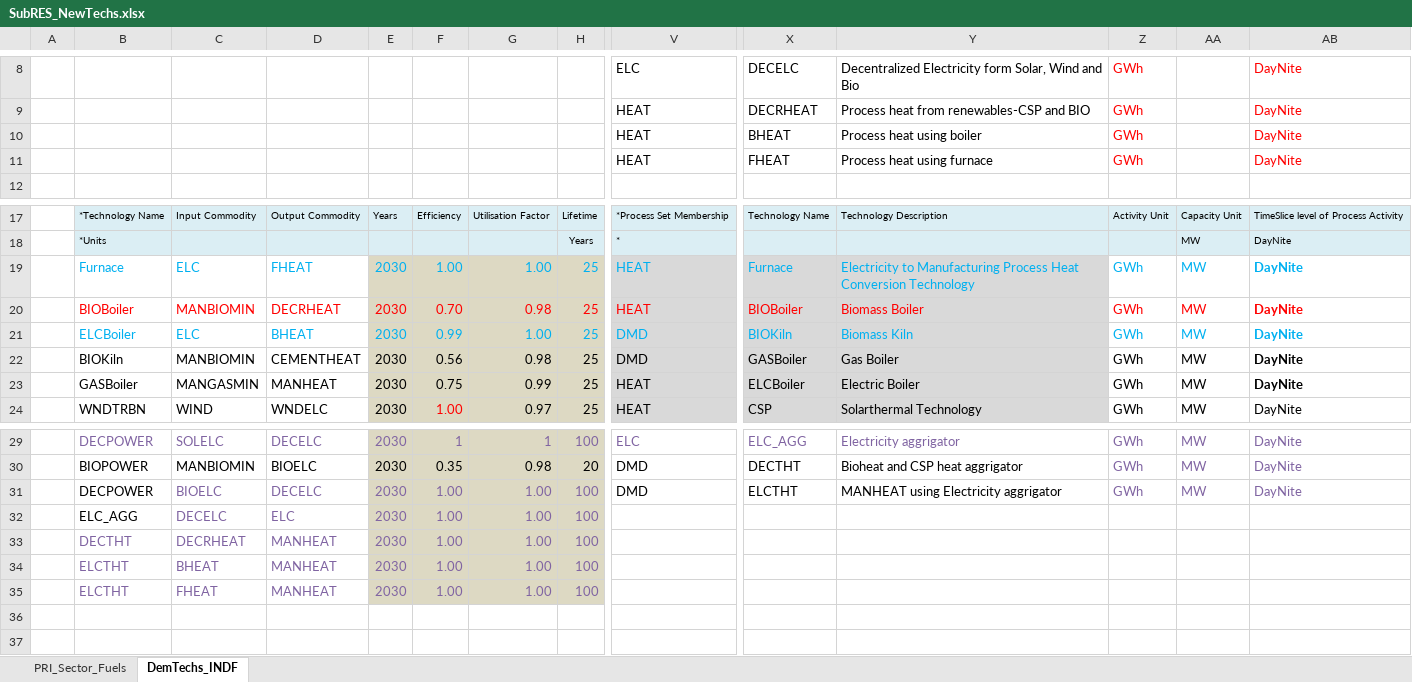
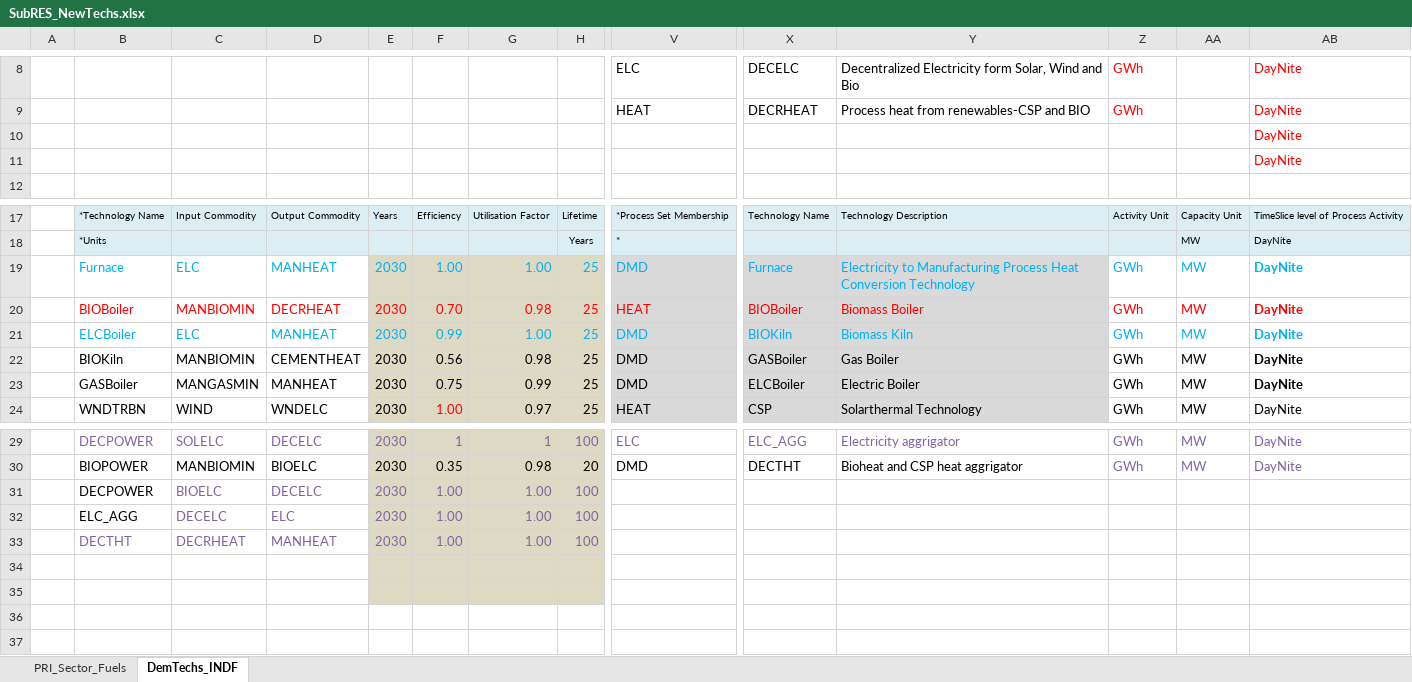
Before and after one commit to Tamenew/MANU2025, an Excel workbook: SubRES_TMPL/SubRES_NewTechs.xlsx, sheet DemTechs_INDF, drawn as a sheet; only a part is shown, gaps mark what is left out; values as stored, in another font and other column widths than the file's, no borders; removed rows and columns are numbered as before the commit, all else as after; rows hold the shown columns only; the diff names each change by its address in the sheet, - before the commit and + after, or states it on an @@ line.

```diff
--- a/SubRES_TMPL/SubRES_NewTechs.xlsx (sheet DemTechs_INDF)
+++ b/SubRES_TMPL/SubRES_NewTechs.xlsx (sheet DemTechs_INDF)
-row 10:  |  |  |  |  |  |  |  | HEAT | BHEAT | Process heat using boiler | GWh |  | DayNite
-row 11:  |  |  |  |  |  |  |  | HEAT | FHEAT | Process heat using furnace | GWh |  | DayNite
+row 10:  |  |  |  |  |  |  |  |  |  |  |  |  | DayNite
+row 11:  |  |  |  |  |  |  |  |  |  |  |  |  | DayNite
-D19: FHEAT
+D19: MANHEAT
-V19: HEAT
+V19: DMD
-D21: BHEAT
+D21: MANHEAT
-V23: HEAT
+V23: DMD
-V31: DMD
+V31: (empty)
-X31: ELCTHT
+X31: (empty)
-Y31: MANHEAT using Electricity aggrigator
+Y31: (empty)
-Z31: GWh
+Z31: (empty)
-AA31: MW
+AA31: (empty)
-AB31: DayNite
+AB31: (empty)
-row 34:  | ELCTHT | BHEAT | MANHEAT | 2030 | 1.00 | 1.00 | 100
+row 34: (empty)
-row 35:  | ELCTHT | FHEAT | MANHEAT | 2030 | 1.00 | 1.00 | 100
+row 35: (empty)
```
Also changed, not shown: SuppXLS/Scen_UC_ELC_MANHEAT_30_50.xlsx, 8 other files.
